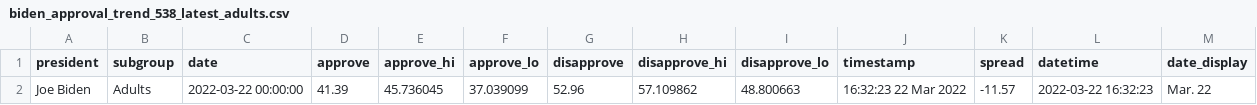
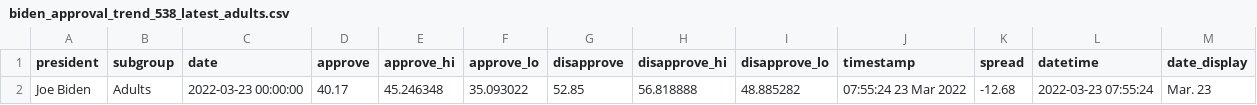
Before and after one commit to stiles/biden-polls, a CSV file: data/processed/biden_approval_trend_538_latest_adults.csv, drawn as a sheet.

```diff
--- a/data/processed/biden_approval_trend_538_latest_adults.csv
+++ b/data/processed/biden_approval_trend_538_latest_adults.csv
@@ -1,2 +1,2 @@
 president,subgroup,date,approve,approve_hi,approve_lo,disapprove,disapprove_hi,disapprove_lo,timestamp,spread,datetime,date_display
-Joe Biden,Adults,2022-03-22 00:00:00,41.39,45.736045,37.039099,52.96,57.109862,48.800663,16:32:23 22 Mar 2022,-11.57,2022-03-22 16:32:23,Mar. 22
+Joe Biden,Adults,2022-03-23 00:00:00,40.17,45.246348,35.093022,52.85,56.818888,48.885282,07:55:24 23 Mar 2022,-12.68,2022-03-23 07:55:24,Mar. 23
```
Also changed, not shown: data/processed/biden_approval_trend_538_adults.csv, data/processed/biden_approval_trend_538_all_polls.csv, 3 other files.
